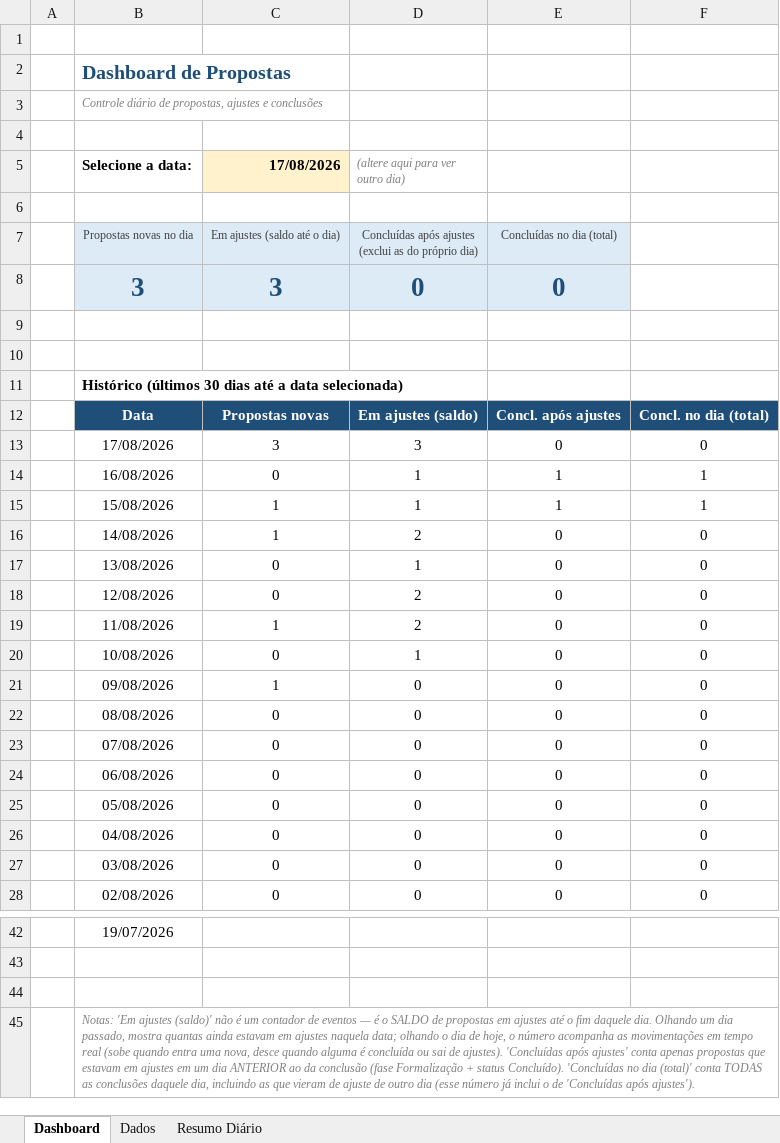
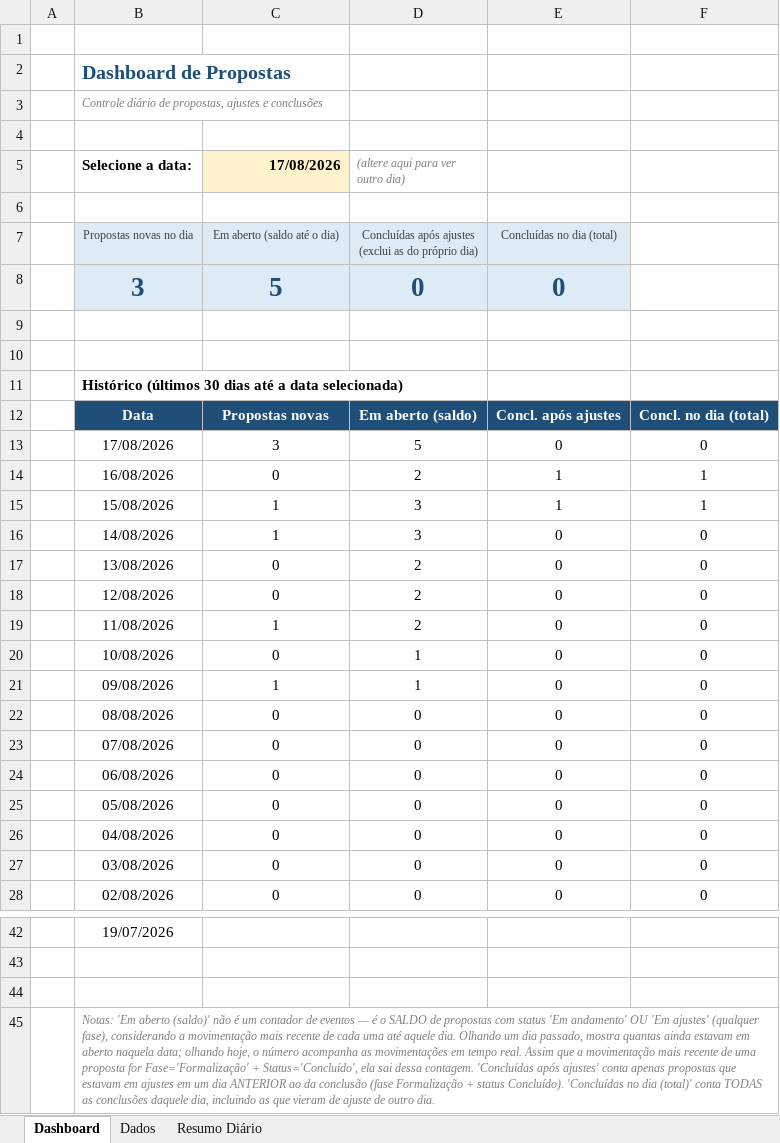
Before and after one commit to enriquenasc/Qualificador-de-Cedula, an Excel workbook: dashboard propostas.xlsx, sheet Dashboard, drawn as a sheet; only a part is shown, gaps mark what is left out; values as stored, in another font and other column widths than the file's, no borders; charts and pictures not drawn; the diff names each change by its address in the sheet, - before the commit and + after, or states it on an @@ line.

```diff
--- a/dashboard propostas.xlsx (sheet Dashboard)
+++ b/dashboard propostas.xlsx (sheet Dashboard)
-C7 (17/08/2026): Em ajustes (saldo até o dia)
+C7 (17/08/2026): Em aberto (saldo até o dia)
-C8 (17/08/2026): 3
+C8 (17/08/2026): 5
-D12 ((altere aqui para ver outro dia)): Em ajustes (saldo)
+D12 ((altere aqui para ver outro dia)): Em aberto (saldo)
-D13 ((altere aqui para ver outro dia)): 3
+D13 ((altere aqui para ver outro dia)): 5
-D14 ((altere aqui para ver outro dia)): 1
+D14 ((altere aqui para ver outro dia)): 2
-D15 ((altere aqui para ver outro dia)): 1
+D15 ((altere aqui para ver outro dia)): 3
-D16 ((altere aqui para ver outro dia)): 2
+D16 ((altere aqui para ver outro dia)): 3
-D17 ((altere aqui para ver outro dia)): 1
+D17 ((altere aqui para ver outro dia)): 2
-D21 ((altere aqui para ver outro dia)): 0
+D21 ((altere aqui para ver outro dia)): 1
-B45 (Selecione a data:): Notas: 'Em ajustes (saldo)' não é um contador de eventos — é o SALDO de propostas em ajustes até o fim daquele dia. Olhando um dia passado, mostra quantas ainda estavam em ajustes naquela data; olhando o dia de hoje, o número acompanha as movimentações em tempo real (sobe quando entra uma nova, desce quando alguma é concluída ou sai de ajustes). 'Concluídas após ajustes' conta apenas propostas que estavam em ajustes em um dia ANTERIOR ao da conclusão (fase Formalização + status Concluído). 'Concluídas no dia (total)' conta TODAS as conclusões daquele dia, incluindo as que vieram de ajuste de outro dia (esse número já inclui o de 'Concluídas após ajustes').
+B45 (Selecione a data:): Notas: 'Em aberto (saldo)' não é um contador de eventos — é o SALDO de propostas com status 'Em andamento' OU 'Em ajustes' (qualquer fase), considerando a movimentação mais recente de cada uma até aquele dia. Olhando um dia passado, mostra quantas ainda estavam em aberto naquela data; olhando hoje, o número acompanha as movimentações em tempo real. Assim que a movimentação mais recente de uma proposta for Fase='Formalização' + Status='Concluído', ela sai dessa contagem. 'Concluídas após ajustes' conta apenas propostas que estavam em ajustes em um dia ANTERIOR ao da conclusão (fase Formalização + status Concluído). 'Concluídas no dia (total)' conta TODAS as conclusões daquele dia, incluindo as que vieram de ajuste de outro dia.
```
Also changed, not shown: sheet Resumo Diário, formulas that keep their value, charts or pictures.
